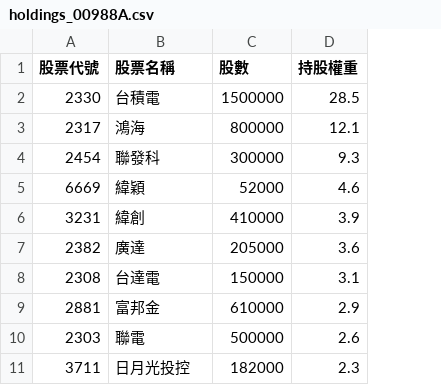
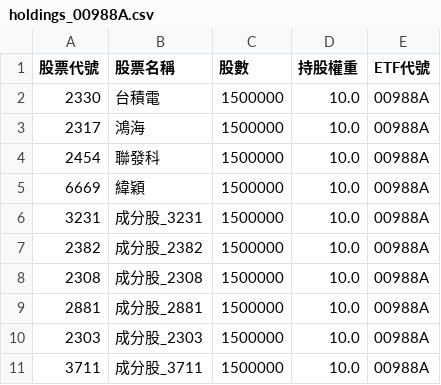
Before and after one commit to caesar263/my-etf-tracker, a CSV file: holdings_00988A.csv, drawn as a sheet; the diff names each change by its address in the sheet, - before the commit and + after, or states it on an @@ line.

```diff
--- a/holdings_00988A.csv
+++ b/holdings_00988A.csv
+column E (ETF代號), rows 2-11: all 00988A
-D2 (持股權重): 28.5
+D2 (持股權重): 10.0
-C3 (股數): 800000
+C3 (股數): 1500000
-D3 (持股權重): 12.1
+D3 (持股權重): 10.0
-C4 (股數): 300000
+C4 (股數): 1500000
-D4 (持股權重): 9.3
+D4 (持股權重): 10.0
-C5 (股數): 52000
+C5 (股數): 1500000
-D5 (持股權重): 4.6
+D5 (持股權重): 10.0
-B6 (股票名稱): 緯創
+B6 (股票名稱): 成分股_3231
-C6 (股數): 410000
+C6 (股數): 1500000
-D6 (持股權重): 3.9
+D6 (持股權重): 10.0
-B7 (股票名稱): 廣達
+B7 (股票名稱): 成分股_2382
-C7 (股數): 205000
+C7 (股數): 1500000
-D7 (持股權重): 3.6
+D7 (持股權重): 10.0
-B8 (股票名稱): 台達電
+B8 (股票名稱): 成分股_2308
-C8 (股數): 150000
+C8 (股數): 1500000
-D8 (持股權重): 3.1
+D8 (持股權重): 10.0
-B9 (股票名稱): 富邦金
+B9 (股票名稱): 成分股_2881
-C9 (股數): 610000
+C9 (股數): 1500000
-D9 (持股權重): 2.9
+D9 (持股權重): 10.0
-B10 (股票名稱): 聯電
+B10 (股票名稱): 成分股_2303
-C10 (股數): 500000
+C10 (股數): 1500000
-D10 (持股權重): 2.6
+D10 (持股權重): 10.0
-B11 (股票名稱): 日月光投控
+B11 (股票名稱): 成分股_3711
-C11 (股數): 182000
+C11 (股數): 1500000
-D11 (持股權重): 2.3
+D11 (持股權重): 10.0
```
Also changed, not shown: final_analysis.csv, 3 other files.
